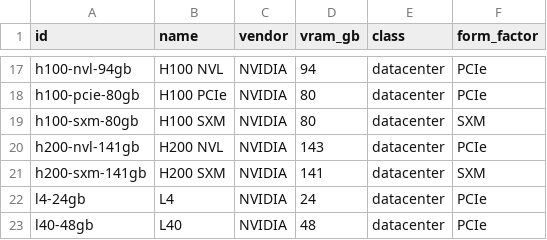
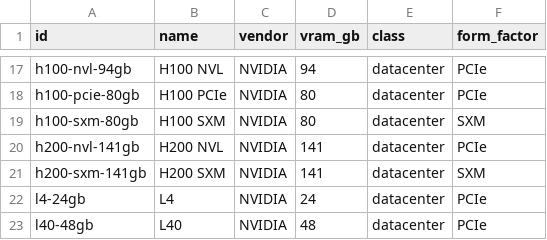
Before and after one commit to United-Compute/gpu-price-tracker, a CSV file: data/gpus.csv, drawn as a sheet; only a part is shown, gaps mark what is left out.

```diff
--- a/data/gpus.csv
+++ b/data/gpus.csv
@@ -19,3 +19,3 @@ h100-pcie-80gb,H100 PCIe,NVIDIA,80,datacenter,PCIe
 h100-sxm-80gb,H100 SXM,NVIDIA,80,datacenter,SXM
-h200-nvl-141gb,H200 NVL,NVIDIA,143,datacenter,PCIe
+h200-nvl-141gb,H200 NVL,NVIDIA,141,datacenter,PCIe
 h200-sxm-141gb,H200 SXM,NVIDIA,141,datacenter,SXM
```
Also changed, not shown: data/offers.csv, 3 other files.
